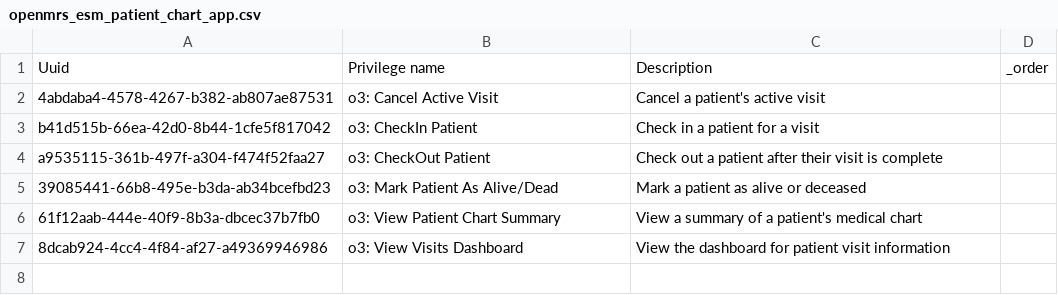
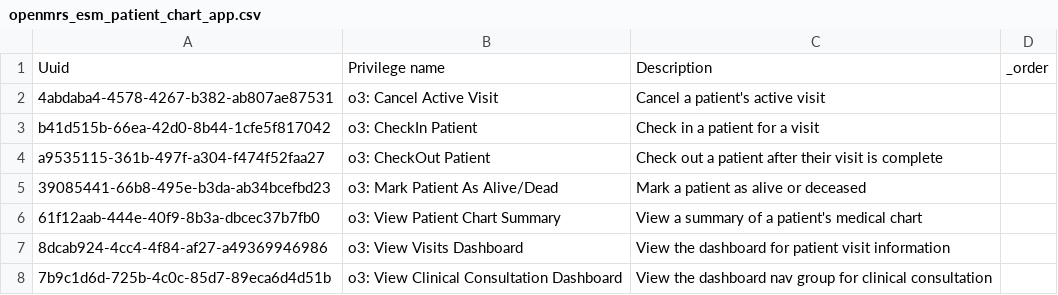
Before and after one commit to enyaencha/openmrs-config-kenyaemr, a CSV file: configuration/privileges/openmrs_esm_patient_chart_app.csv, drawn as a sheet; the diff names each change by its address in the sheet, - before the commit and + after, or states it on an @@ line.

```diff
--- a/configuration/privileges/openmrs_esm_patient_chart_app.csv
+++ b/configuration/privileges/openmrs_esm_patient_chart_app.csv
+row 8: 7b9c1d6d-725b-4c0c-85d7-89eca6d4d51b | o3: View Clinical Consultation Dashboard | View the dashboard nav group for clinical consultation
```
Also changed, not shown: configuration/privileges/kenyaemr_esm_billing_app.csv, configuration/privileges/kenyaemr_esm_patient_clinical_view_app.csv, 5 other files.
